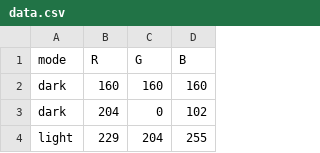
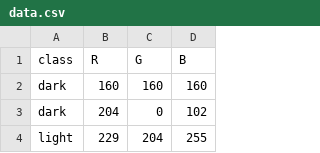
Before and after one commit to sharry/k-nn, a CSV file: data.csv, drawn as a sheet; only a part is shown.

Commit message:
Minor changes

```diff
--- a/data.csv
+++ b/data.csv
@@ -1,2 +1,2 @@
-mode,R,G,B
+class,R,G,B
 dark,160,160,160
```
